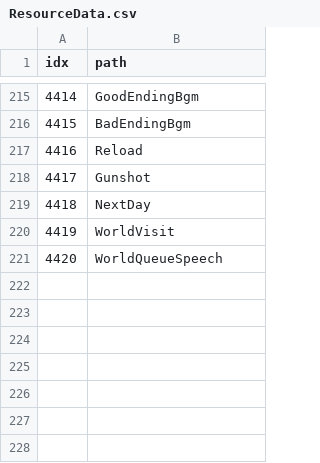
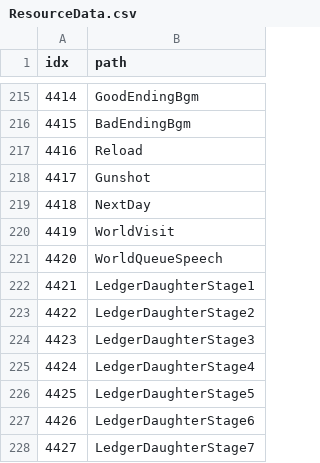
Before and after one commit to AripyKSU/Cashier, a CSV file: Assets/Datas/ResourceData.csv, drawn as a sheet; only a part is shown, gaps mark what is left out; the diff names each change by its address in the sheet, - before the commit and + after, or states it on an @@ line.

```diff
--- a/Assets/Datas/ResourceData.csv
+++ b/Assets/Datas/ResourceData.csv
+row 222: 4421 | LedgerDaughterStage1
+row 223: 4422 | LedgerDaughterStage2
+row 224: 4423 | LedgerDaughterStage3
+row 225: 4424 | LedgerDaughterStage4
+row 226: 4425 | LedgerDaughterStage5
+row 227: 4426 | LedgerDaughterStage6
+row 228: 4427 | LedgerDaughterStage7
```
Also changed, not shown: Assets/Datas/TextData.csv, 33 other files.
